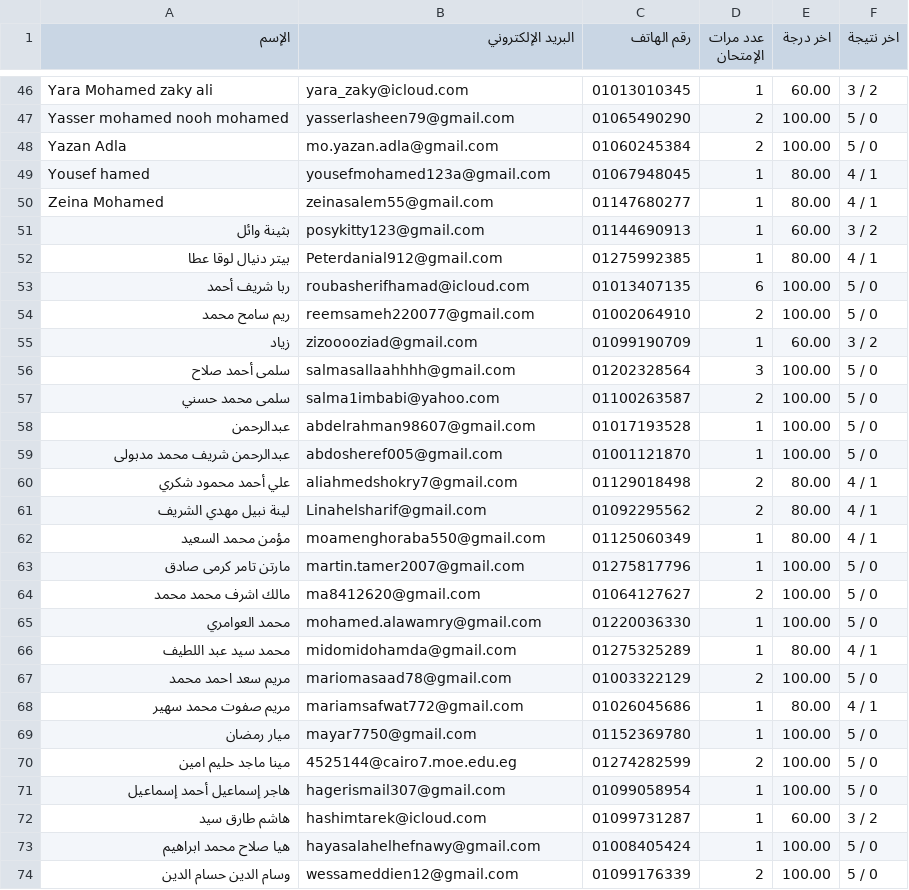
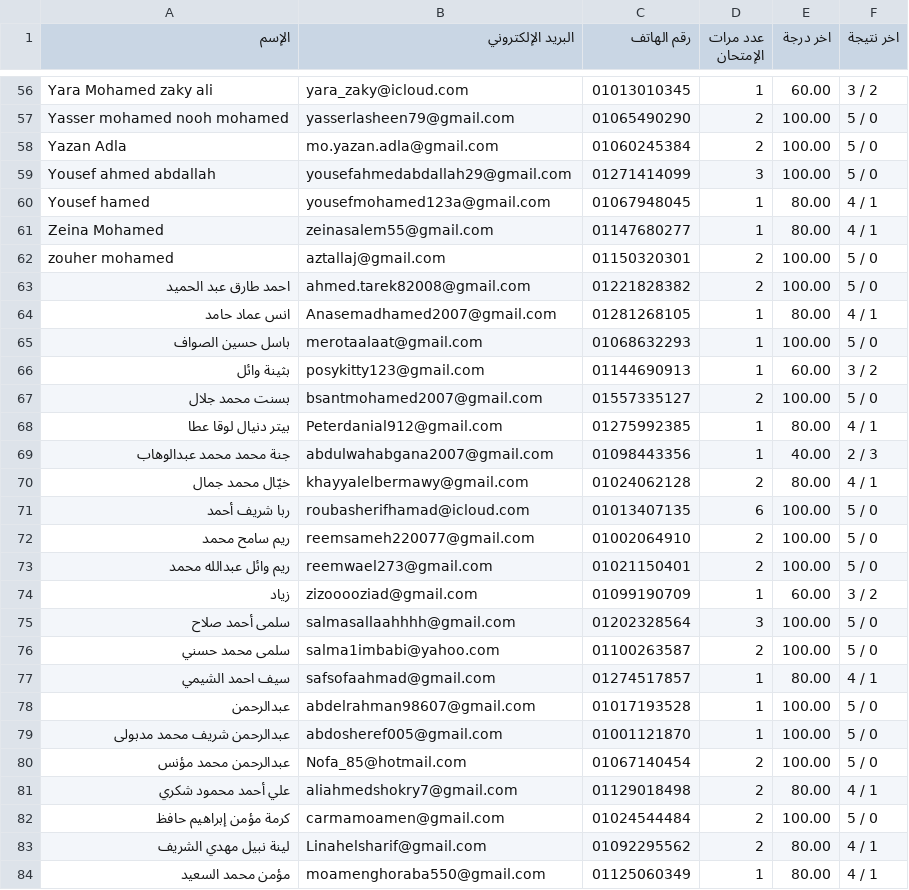
Before and after one commit to Harvovich/Marks-csv, a CSV file: 3sci.csv, drawn as a sheet; only a part is shown, gaps mark what is left out; the shorter side is filled out with more unchanged rows; the diff covers the shown part only; the diff names each change by its address in the sheet, - before the commit and + after, or states it on an @@ line.

```diff
--- a/3sci.csv
+++ b/3sci.csv
+row 59: Yousef ahmed abdallah | yousefahmedabdallah29@gmail.com | 01271414099 | 3 | 100.00 | 5 / 0
+row 62: zouher mohamed | aztallaj@gmail.com | 01150320301 | 2 | 100.00 | 5 / 0
+row 63: احمد طارق عبد الحميد | ahmed.tarek82008@gmail.com | 01221828382 | 2 | 100.00 | 5 / 0
+row 64: انس عماد حامد | Anasemadhamed2007@gmail.com | 01281268105 | 1 | 80.00 | 4 / 1
+row 65: باسل حسين الصواف | merotaalaat@gmail.com | 01068632293 | 1 | 100.00 | 5 / 0
+row 67: بسنت محمد جلال | bsantmohamed2007@gmail.com | 01557335127 | 2 | 100.00 | 5 / 0
+row 69: جنة محمد محمد عبدالوهاب | abdulwahabgana2007@gmail.com | 01098443356 | 1 | 40.00 | 2 / 3
+row 70: خيّال محمد جمال | khayyalelbermawy@gmail.com | 01024062128 | 2 | 80.00 | 4 / 1
+row 73: ريم وائل عبدالله محمد | reemwael273@gmail.com | 01021150401 | 2 | 100.00 | 5 / 0
+row 77: سيف احمد الشيمي | safsofaahmad@gmail.com | 01274517857 | 1 | 80.00 | 4 / 1
+row 80: عبدالرحمن محمد مؤنس | Nofa_85@hotmail.com | 01067140454 | 2 | 100.00 | 5 / 0
+row 82: كرمة مؤمن إبراهيم حافظ | carmamoamen@gmail.com | 01024544484 | 2 | 100.00 | 5 / 0
```
Also changed, not shown: 11 added rows and 3 edited cells elsewhere in this file.
